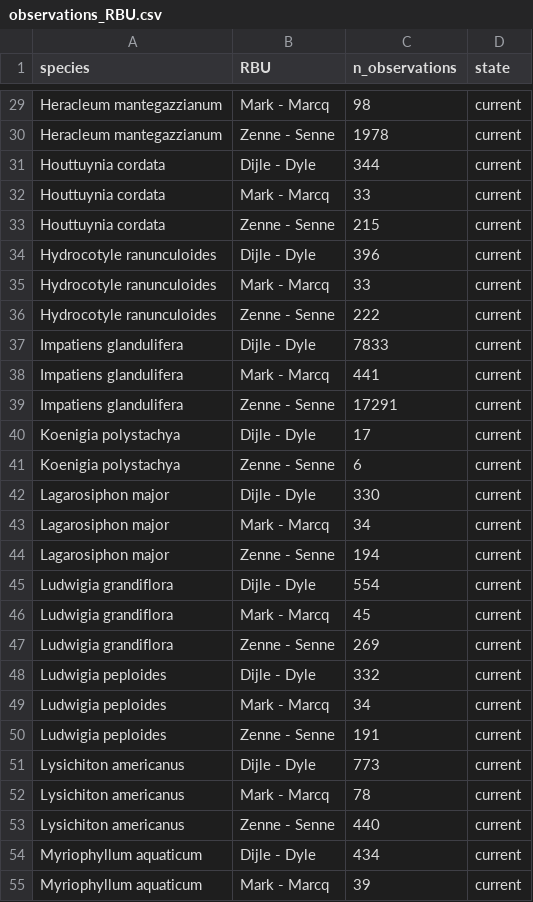
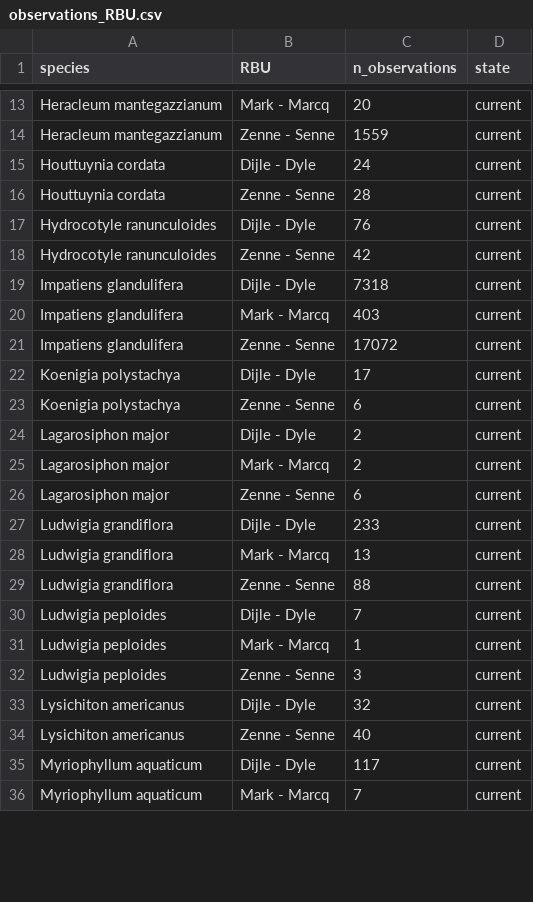
Before and after one commit to inbo/riparias-prep, a CSV file: data/interim/observations_RBU.csv, drawn as a sheet; only a part is shown, gaps mark what is left out; the diff covers the shown part only.

```diff
--- a/data/interim/observations_RBU.csv
+++ b/data/interim/observations_RBU.csv
@@ -29,27 +13,24 @@
-"Heracleum mantegazzianum","Mark - Marcq",98,"current"
-"Heracleum mantegazzianum","Zenne - Senne",1978,"current"
-"Houttuynia cordata","Dijle - Dyle",344,"current"
-"Houttuynia cordata","Mark - Marcq",33,"current"
-"Houttuynia cordata","Zenne - Senne",215,"current"
-"Hydrocotyle ranunculoides","Dijle - Dyle",396,"current"
-"Hydrocotyle ranunculoides","Mark - Marcq",33,"current"
-"Hydrocotyle ranunculoides","Zenne - Senne",222,"current"
-"Impatiens glandulifera","Dijle - Dyle",7833,"current"
-"Impatiens glandulifera","Mark - Marcq",441,"current"
-"Impatiens glandulifera","Zenne - Senne",17291,"current"
+"Heracleum mantegazzianum","Mark - Marcq",20,"current"
+"Heracleum mantegazzianum","Zenne - Senne",1559,"current"
+"Houttuynia cordata","Dijle - Dyle",24,"current"
+"Houttuynia cordata","Zenne - Senne",28,"current"
+"Hydrocotyle ranunculoides","Dijle - Dyle",76,"current"
+"Hydrocotyle ranunculoides","Zenne - Senne",42,"current"
+"Impatiens glandulifera","Dijle - Dyle",7318,"current"
+"Impatiens glandulifera","Mark - Marcq",403,"current"
+"Impatiens glandulifera","Zenne - Senne",17072,"current"
 "Koenigia polystachya","Dijle - Dyle",17,"current"
 "Koenigia polystachya","Zenne - Senne",6,"current"
-"Lagarosiphon major","Dijle - Dyle",330,"current"
-"Lagarosiphon major","Mark - Marcq",34,"current"
-"Lagarosiphon major","Zenne - Senne",194,"current"
-"Ludwigia grandiflora","Dijle - Dyle",554,"current"
-"Ludwigia grandiflora","Mark - Marcq",45,"current"
-"Ludwigia grandiflora","Zenne - Senne",269,"current"
-"Ludwigia peploides","Dijle - Dyle",332,"current"
-"Ludwigia peploides","Mark - Marcq",34,"current"
-"Ludwigia peploides","Zenne - Senne",191,"current"
-"Lysichiton americanus","Dijle - Dyle",773,"current"
-"Lysichiton americanus","Mark - Marcq",78,"current"
-"Lysichiton americanus","Zenne - Senne",440,"current"
-"Myriophyllum aquaticum","Dijle - Dyle",434,"current"
-"Myriophyllum aquaticum","Mark - Marcq",39,"current"
+"Lagarosiphon major","Dijle - Dyle",2,"current"
+"Lagarosiphon major","Mark - Marcq",2,"current"
+"Lagarosiphon major","Zenne - Senne",6,"current"
+"Ludwigia grandiflora","Dijle - Dyle",233,"current"
+"Ludwigia grandiflora","Mark - Marcq",13,"current"
+"Ludwigia grandiflora","Zenne - Senne",88,"current"
+"Ludwigia peploides","Dijle - Dyle",7,"current"
+"Ludwigia peploides","Mark - Marcq",1,"current"
+"Ludwigia peploides","Zenne - Senne",3,"current"
+"Lysichiton americanus","Dijle - Dyle",32,"current"
+"Lysichiton americanus","Zenne - Senne",40,"current"
+"Myriophyllum aquaticum","Dijle - Dyle",117,"current"
+"Myriophyllum aquaticum","Mark - Marcq",7,"current"
```
Also changed, not shown: 24 removed rows and 18 edited cells elsewhere in this file, 1 other file.
